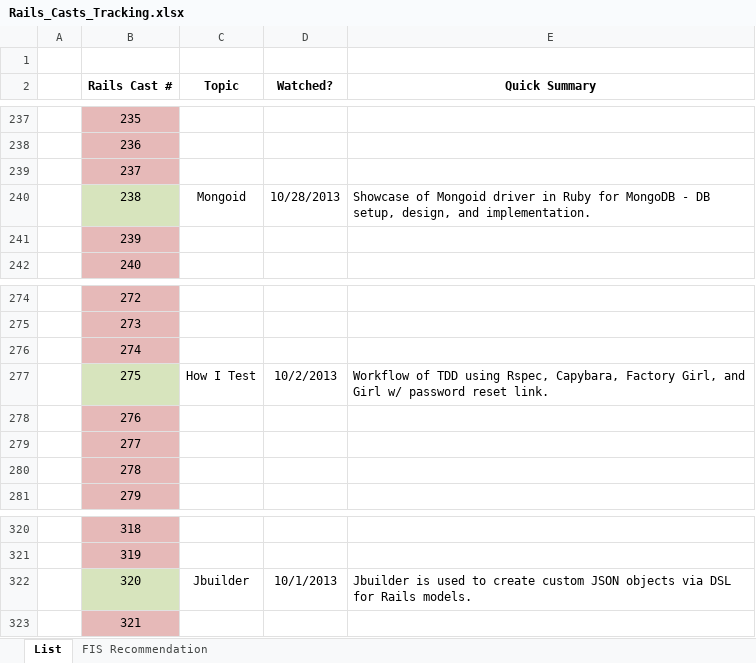
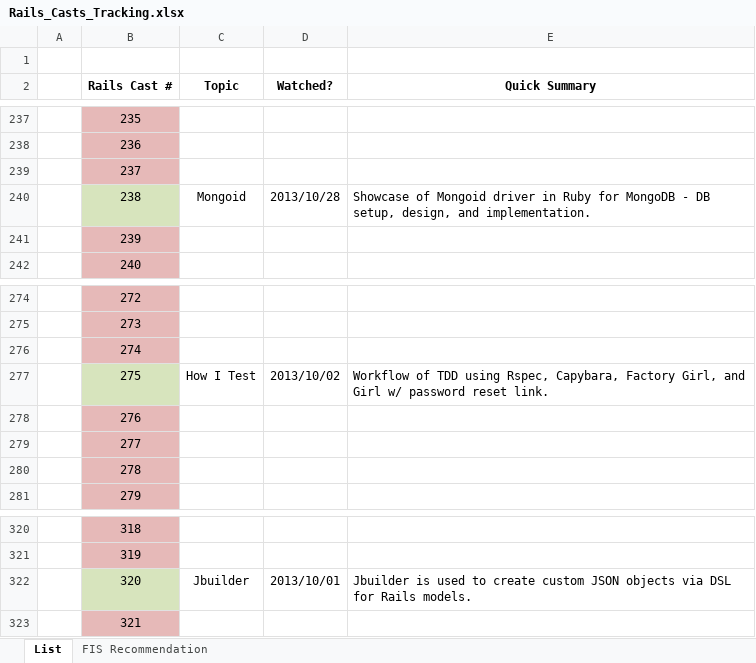
Before and after one commit to CarlosPlusPlus/_Learn-To-Code-Ruby_Rails, an Excel workbook: Rails_Casts_Tracking.xlsx, sheet List, drawn as a sheet; only a part is shown, gaps mark what is left out; values as stored, in another font and other column widths than the file's, no borders; the diff covers the shown part only; the diff names each change by its address in the sheet, - before the commit and + after, or states it on an @@ line.

Commit message:
Watches RailsCasts Episode(s) 025.

```diff
--- a/Rails_Casts_Tracking.xlsx (sheet List)
+++ b/Rails_Casts_Tracking.xlsx (sheet List)
-D240 (Watched?): 10/28/2013
+D240 (Watched?): 2013/10/28
-D277 (Watched?): 10/2/2013
+D277 (Watched?): 2013/10/02
-D322 (Watched?): 10/1/2013
+D322 (Watched?): 2013/10/01
```
Also changed, not shown: 27 edited cells and cell formats elsewhere in this sheet.
